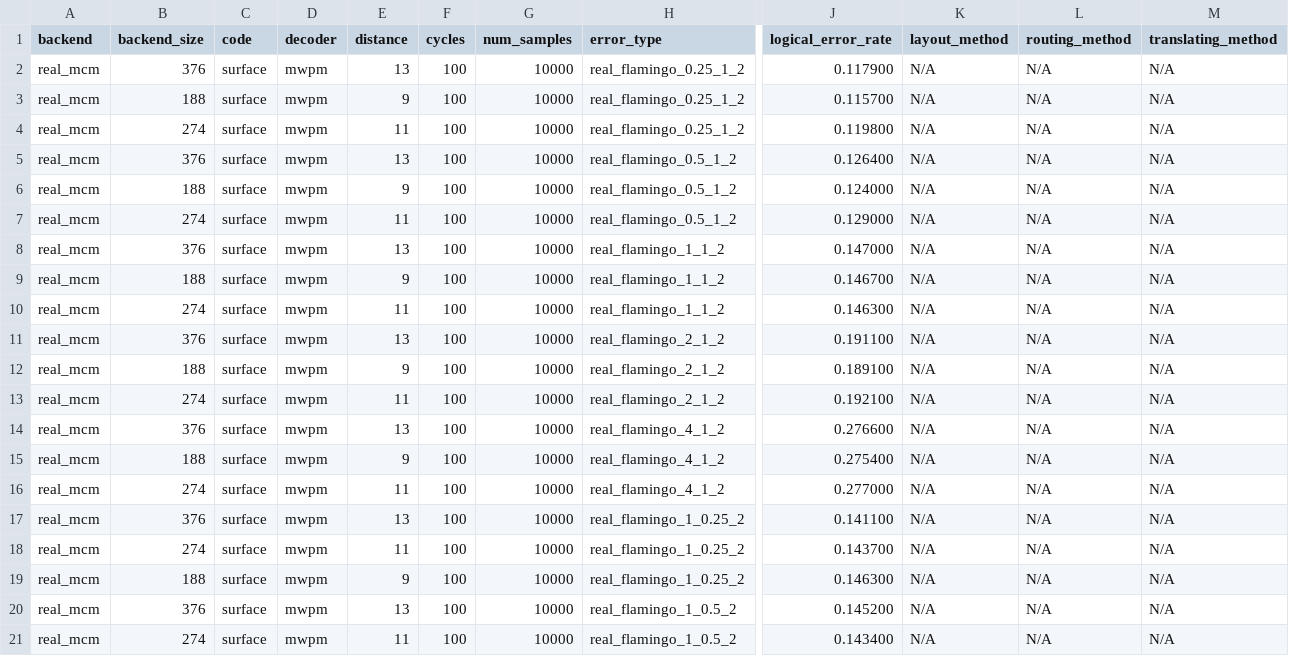
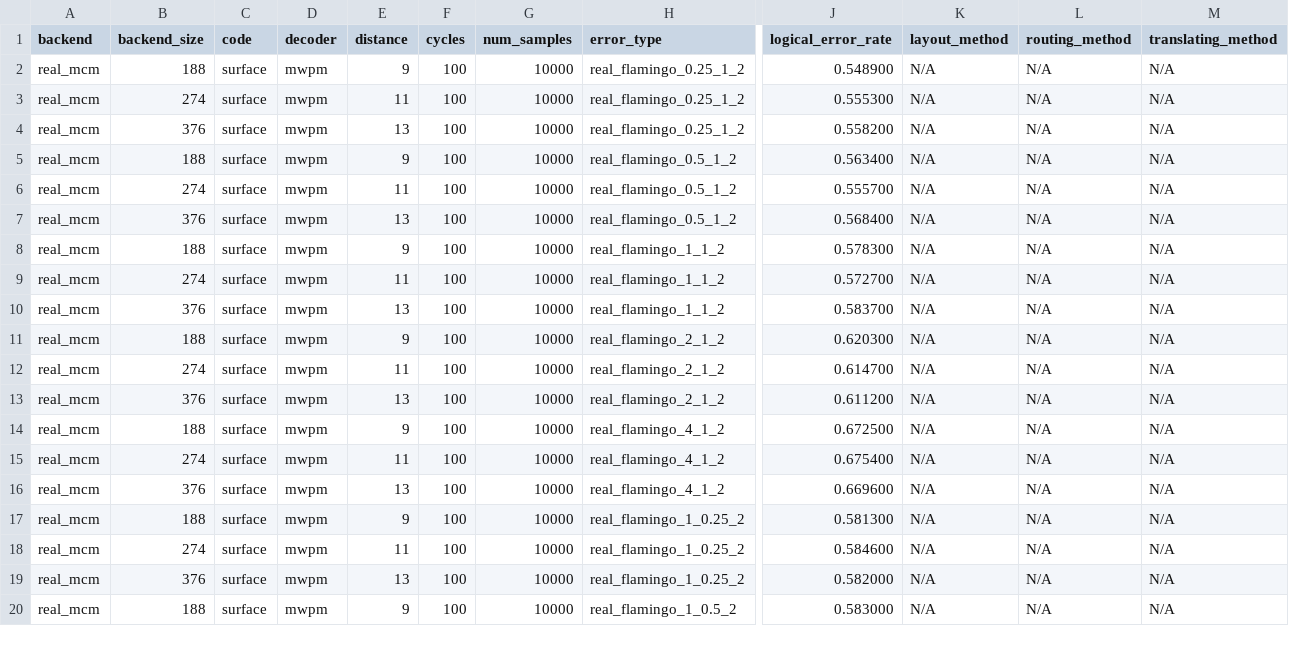
Before and after one commit to aswierkowska/eccentric_bench, a CSV file: experiment_results/MCM_flamingo_ft/results.csv, drawn as a sheet; only a part is shown, gaps mark what is left out; removed rows and columns are numbered as before the commit, all else as after; rows hold the shown columns only; the diff covers the shown part only; the diff names each change by its address in the sheet, - before the commit and + after, or states it on an @@ line.

Commit message:
Ft results

```diff
--- a/experiment_results/MCM_flamingo_ft/results.csv
+++ b/experiment_results/MCM_flamingo_ft/results.csv
-row 2: real_mcm | 376 | surface | mwpm | 13 | 100 | 10000 | real_flamingo_0.25_1_2 | 0.117900 | N/A | N/A | N/A
-J2 (logical_error_rate): 0.115700
+J2 (logical_error_rate): 0.548900
-J3 (logical_error_rate): 0.119800
+J3 (logical_error_rate): 0.555300
-H4 (error_type): real_flamingo_0.5_1_2
+H4 (error_type): real_flamingo_0.25_1_2
-J4 (logical_error_rate): 0.126400
+J4 (logical_error_rate): 0.558200
-J5 (logical_error_rate): 0.124000
+J5 (logical_error_rate): 0.563400
-J6 (logical_error_rate): 0.129000
+J6 (logical_error_rate): 0.555700
-H7 (error_type): real_flamingo_1_1_2
+H7 (error_type): real_flamingo_0.5_1_2
-J7 (logical_error_rate): 0.147000
+J7 (logical_error_rate): 0.568400
-J8 (logical_error_rate): 0.146700
+J8 (logical_error_rate): 0.578300
-J9 (logical_error_rate): 0.146300
+J9 (logical_error_rate): 0.572700
-H10 (error_type): real_flamingo_2_1_2
+H10 (error_type): real_flamingo_1_1_2
-J10 (logical_error_rate): 0.191100
+J10 (logical_error_rate): 0.583700
-J11 (logical_error_rate): 0.189100
+J11 (logical_error_rate): 0.620300
-J12 (logical_error_rate): 0.192100
+J12 (logical_error_rate): 0.614700
-H13 (error_type): real_flamingo_4_1_2
+H13 (error_type): real_flamingo_2_1_2
-J13 (logical_error_rate): 0.276600
+J13 (logical_error_rate): 0.611200
-J14 (logical_error_rate): 0.275400
+J14 (logical_error_rate): 0.672500
-J15 (logical_error_rate): 0.277000
+J15 (logical_error_rate): 0.675400
-H16 (error_type): real_flamingo_1_0.25_2
+H16 (error_type): real_flamingo_4_1_2
-J16 (logical_error_rate): 0.141100
+J16 (logical_error_rate): 0.669600
-B17 (backend_size): 274
+B17 (backend_size): 188
-E17 (distance): 11
+E17 (distance): 9
-J17 (logical_error_rate): 0.143700
+J17 (logical_error_rate): 0.581300
-B18 (backend_size): 188
+B18 (backend_size): 274
-E18 (distance): 9
+E18 (distance): 11
-J18 (logical_error_rate): 0.146300
+J18 (logical_error_rate): 0.584600
-H19 (error_type): real_flamingo_1_0.5_2
+H19 (error_type): real_flamingo_1_0.25_2
-J19 (logical_error_rate): 0.145200
+J19 (logical_error_rate): 0.582000
-B20 (backend_size): 274
+B20 (backend_size): 188
-E20 (distance): 11
+E20 (distance): 9
-J20 (logical_error_rate): 0.143400
+J20 (logical_error_rate): 0.583000
```
Also changed, not shown: 2 added rows, 1 removed row and 61 edited cells elsewhere in this file, experiment_results/MCM_futuristic_ft/results.csv, experiment_results/MCM_tradeoff_futuristic_ft/results.csv, 1 other file.
